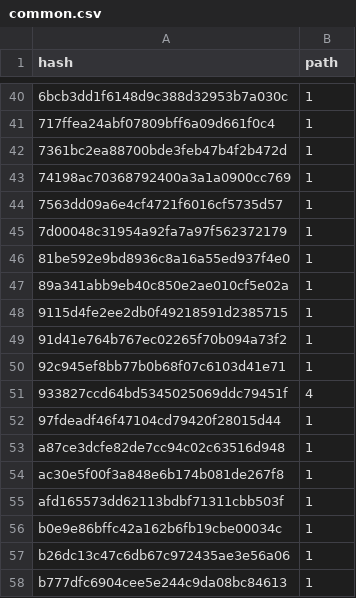
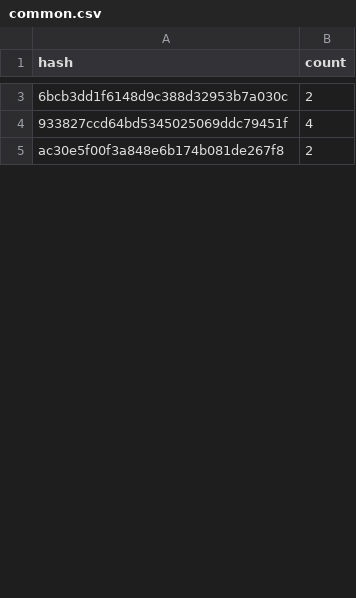
Before and after one commit to cemoga/delete_duplicate_files, a CSV file: common.csv, drawn as a sheet; only a part is shown, gaps mark what is left out; the diff covers the shown part only.

Commit message:
Find Duplicates in a path

```diff
--- a/common.csv
+++ b/common.csv
@@ -1 +1 @@
-hash,path
+hash,count
@@ -40,19 +3,3 @@ hash,path
-6bcb3dd1f6148d9c388d32953b7a030c,1
-717ffea24abf07809bff6a09d661f0c4,1
-7361bc2ea88700bde3feb47b4f2b472d,1
-74198ac70368792400a3a1a0900cc769,1
-7563dd09a6e4cf4721f6016cf5735d57,1
-7d00048c31954a92fa7a97f562372179,1
-81be592e9bd8936c8a16a55ed937f4e0,1
-89a341abb9eb40c850e2ae010cf5e02a,1
-9115d4fe2ee2db0f49218591d2385715,1
-91d41e764b767ec02265f70b094a73f2,1
-92c945ef8bb77b0b68f07c6103d41e71,1
+6bcb3dd1f6148d9c388d32953b7a030c,2
 933827ccd64bd5345025069ddc79451f,4
-97fdeadf46f47104cd79420f28015d44,1
-a87ce3dcfe82de7cc94c02c63516d948,1
-ac30e5f00f3a848e6b174b081de267f8,1
-afd165573dd62113bdbf71311cbb503f,1
-b0e9e86bffc42a162b6fb19cbe00034c,1
-b26dc13c47c6db67c972435ae3e56a06,1
-b777dfc6904cee5e244c9da08bc84613,1
+ac30e5f00f3a848e6b174b081de267f8,2
```
Also changed, not shown: 52 removed rows and 3 edited cells elsewhere in this file, 1 other file.
